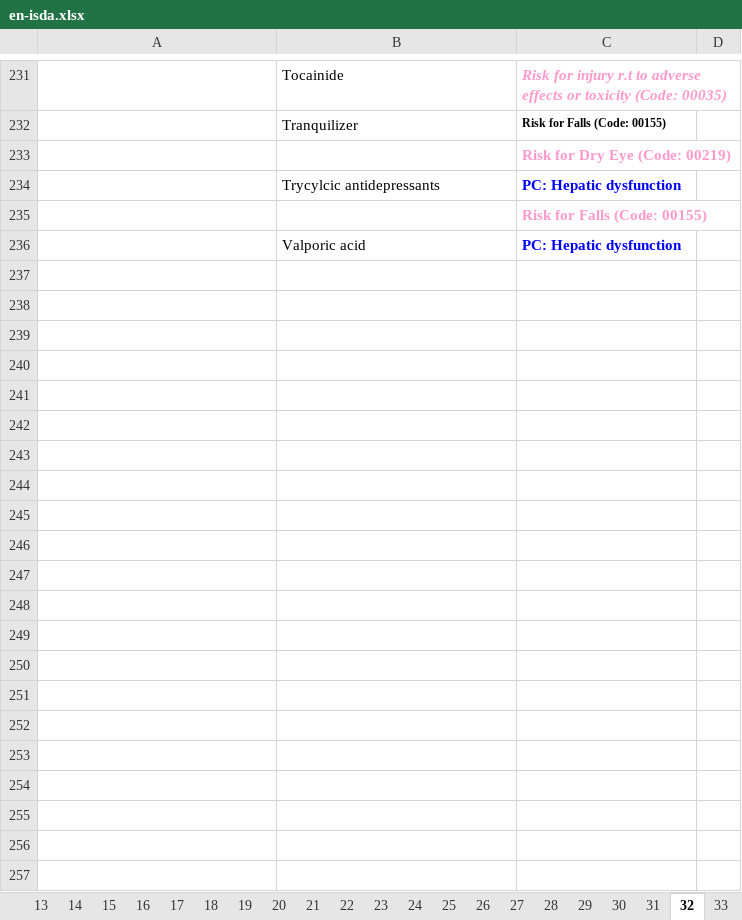
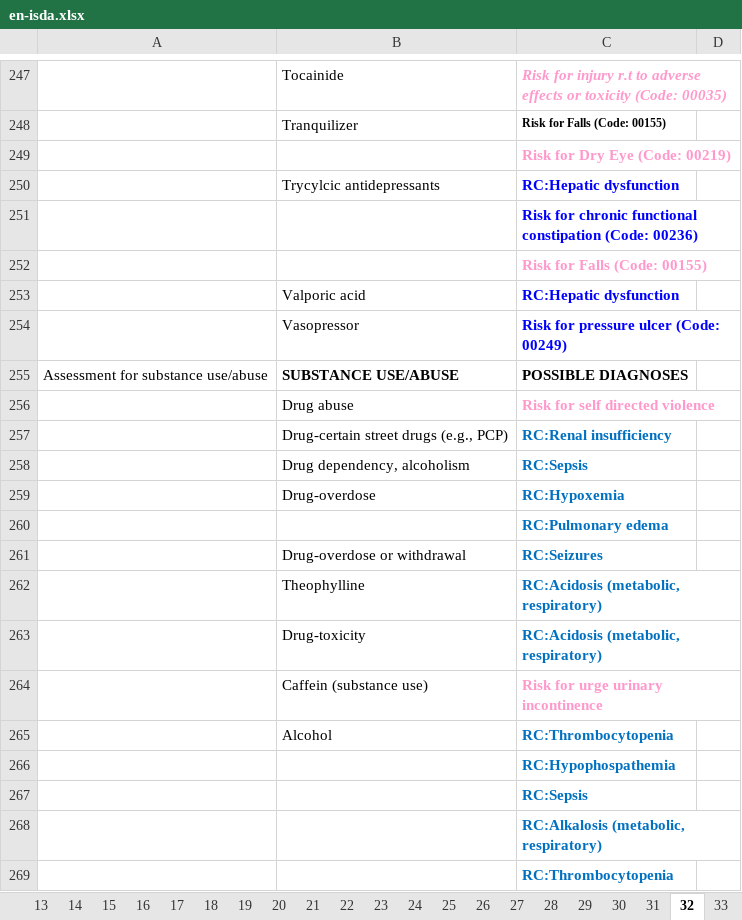
Before and after one commit to javanlabs/spike, an Excel workbook: storage/raw/en-isda.xlsx, sheet 32, drawn as a sheet; only a part is shown, gaps mark what is left out; values as stored, in another font and other column widths than the file's, no borders; addresses are those after the commit; the diff covers the shown part only; the diff names each change by its address in the sheet, - before the commit and + after, or states it on an @@ line.

```diff
--- a/storage/raw/en-isda.xlsx (sheet 32)
+++ b/storage/raw/en-isda.xlsx (sheet 32)
-C250: PC: Hepatic dysfunction
+C250: RC:Hepatic dysfunction
+row 251:  |  | Risk for chronic functional constipation (Code: 00236)
-C253: PC: Hepatic dysfunction
+C253: RC:Hepatic dysfunction
+row 254:  | Vasopressor | Risk for pressure ulcer (Code: 00249)
+row 255: Assessment for substance use/abuse | SUBSTANCE USE/ABUSE | POSSIBLE DIAGNOSES
+row 256:  | Drug abuse | Risk for self directed violence
+row 257:  | Drug-certain street drugs (e.g., PCP) | RC:Renal insufficiency
+row 258:  | Drug dependency, alcoholism | RC:Sepsis
+row 259:  | Drug-overdose | RC:Hypoxemia
+row 260:  |  | RC:Pulmonary edema
+row 261:  | Drug-overdose or withdrawal | RC:Seizures
+row 262:  | Theophylline | RC:Acidosis (metabolic, respiratory)
+row 263:  | Drug-toxicity | RC:Acidosis (metabolic, respiratory)
+row 264:  | Caffein (substance use) | Risk for urge urinary incontinence
+row 265:  | Alcohol | RC:Thrombocytopenia
+row 266:  |  | RC:Hypophospathemia
+row 267:  |  | RC:Sepsis
+row 268:  |  | RC:Alkalosis (metabolic, respiratory)
+row 269:  |  | RC:Thrombocytopenia
```
Also changed, not shown: 66 added rows and 114 edited cells elsewhere in this sheet, sheet 31, sheet 30, sheet 18, sheet 24, sheet 1, sheet 17, 10 more sheets, other sheet tabs, 1 other file.
